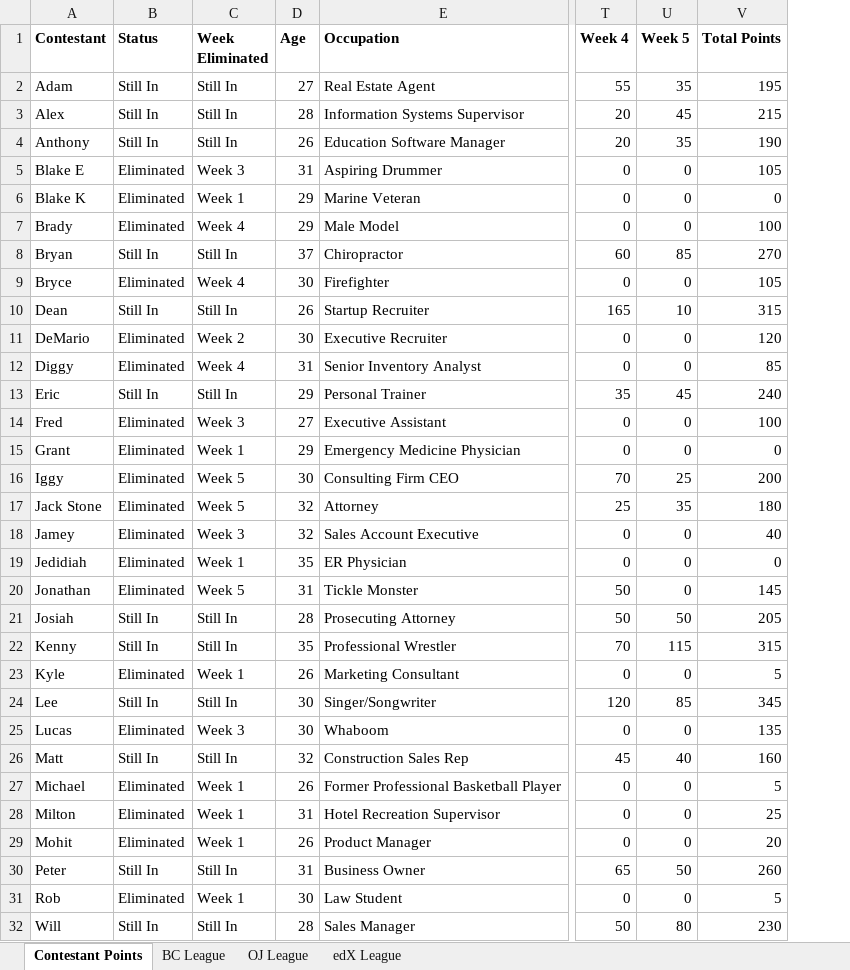
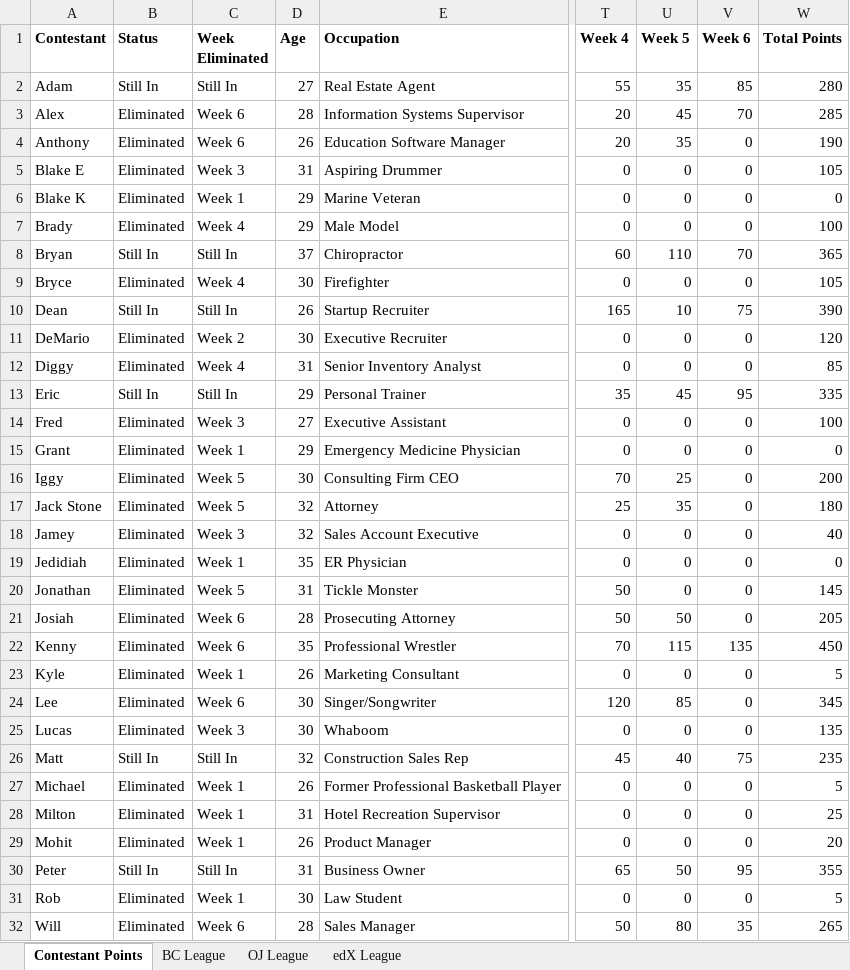
Before and after one commit to Changman126/Personal-Dashboards, an Excel workbook: 2017 Bachelorette Fantasy/BacheloretteFantasy2017.xlsx, sheet Contestant Points, drawn as a sheet; only a part is shown, gaps mark what is left out; values as stored, in another font and other column widths than the file's, no borders; addresses are those after the commit; the diff names each change by its address in the sheet, - before the commit and + after, or states it on an @@ line.

Commit message:
Week 6 Update and Week 5 Stat Correction

```diff
--- a/2017 Bachelorette Fantasy/BacheloretteFantasy2017.xlsx (sheet Contestant Points)
+++ b/2017 Bachelorette Fantasy/BacheloretteFantasy2017.xlsx (sheet Contestant Points)
+column V (Week 6), rows 2-32: 85 | 70 | 0 | 0 | 0 | 0 | 70 | 0 | 75 | 0 | 0 | 95 | 0 | 0 | 0 | 0 | 0 | 0 | 0 | 0 | 135 | 0 | 0 | 0 | 75 | 0 | 0 | 0 | 95 | 0 | 35
-W2 (Total Points): 195
+W2 (Total Points): 280
-B3:B4 (Status): Still In
+B3:B4 (Status): Eliminated
-C3:C4 (Week Eliminated): Still In
+C3:C4 (Week Eliminated): Week 6
-W3 (Total Points): 215
+W3 (Total Points): 285
-U8 (Week 5): 85
+U8 (Week 5): 110
-W8 (Total Points): 270
+W8 (Total Points): 365
-W10 (Total Points): 315
+W10 (Total Points): 390
-W13 (Total Points): 240
+W13 (Total Points): 335
-B21:B22 (Status): Still In
+B21:B22 (Status): Eliminated
-C21:C22 (Week Eliminated): Still In
+C21:C22 (Week Eliminated): Week 6
-W22 (Total Points): 315
+W22 (Total Points): 450
-B24 (Status): Still In
+B24 (Status): Eliminated
-C24 (Week Eliminated): Still In
+C24 (Week Eliminated): Week 6
-W26 (Total Points): 160
+W26 (Total Points): 235
-W30 (Total Points): 260
+W30 (Total Points): 355
-B32 (Status): Still In
+B32 (Status): Eliminated
-C32 (Week Eliminated): Still In
+C32 (Week Eliminated): Week 6
-W32 (Total Points): 230
+W32 (Total Points): 265
```
Also changed, not shown: sheet BC League, sheet edX League, sheet OJ League, formulas that keep their value, 1 other file.
